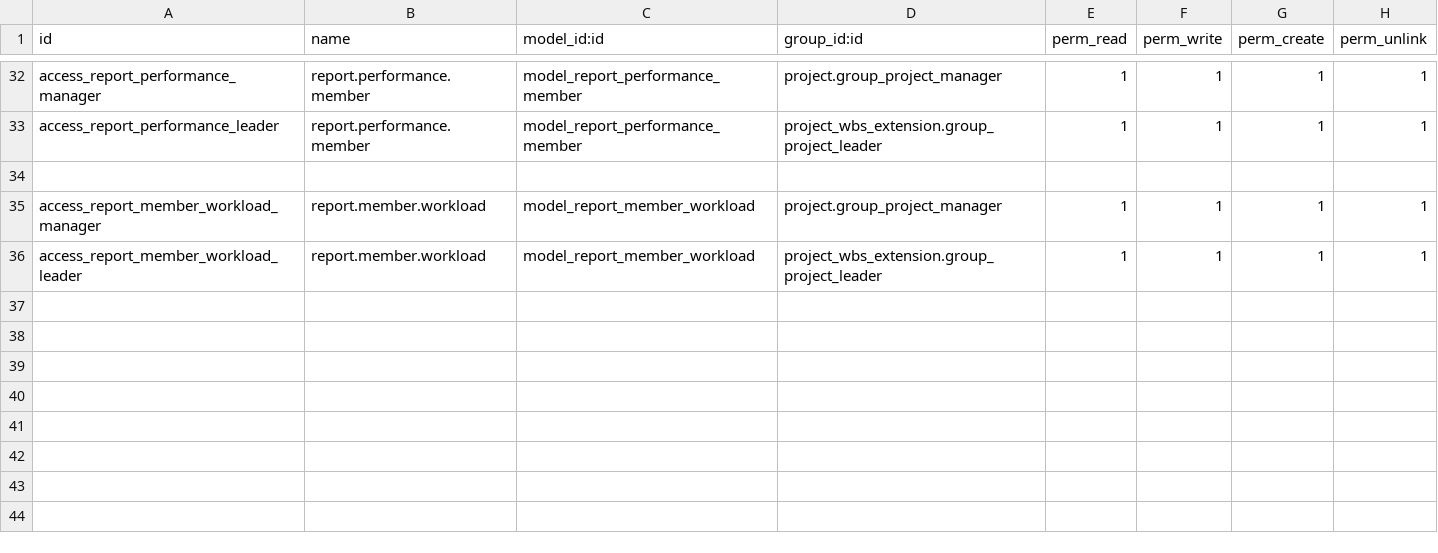
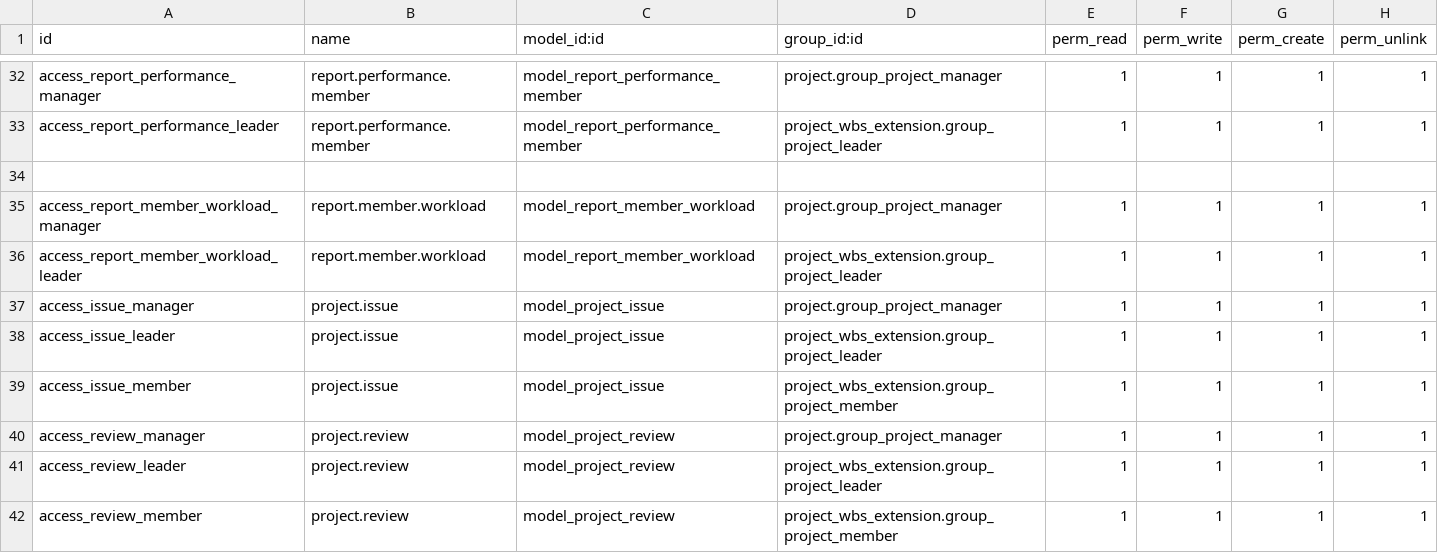
Before and after one commit to minhhaiabv-wq/odoo_project_wbs_extension, a CSV file: security/ir.model.access.csv, drawn as a sheet; only a part is shown, gaps mark what is left out; the diff names each change by its address in the sheet, - before the commit and + after, or states it on an @@ line.

Commit message:
add screen issue

```diff
--- a/security/ir.model.access.csv
+++ b/security/ir.model.access.csv
+row 37: access_issue_manager | project.issue | model_project_issue | project.group_project_manager | 1 | 1 | 1 | 1
+row 38: access_issue_leader | project.issue | model_project_issue | project_wbs_extension.group_project_leader | 1 | 1 | 1 | 1
+row 39: access_issue_member | project.issue | model_project_issue | project_wbs_extension.group_project_member | 1 | 1 | 1 | 1
+row 40: access_review_manager | project.review | model_project_review | project.group_project_manager | 1 | 1 | 1 | 1
+row 41: access_review_leader | project.review | model_project_review | project_wbs_extension.group_project_leader | 1 | 1 | 1 | 1
+row 42: access_review_member | project.review | model_project_review | project_wbs_extension.group_project_member | 1 | 1 | 1 | 1
```
Also changed, not shown: 14 other files.
